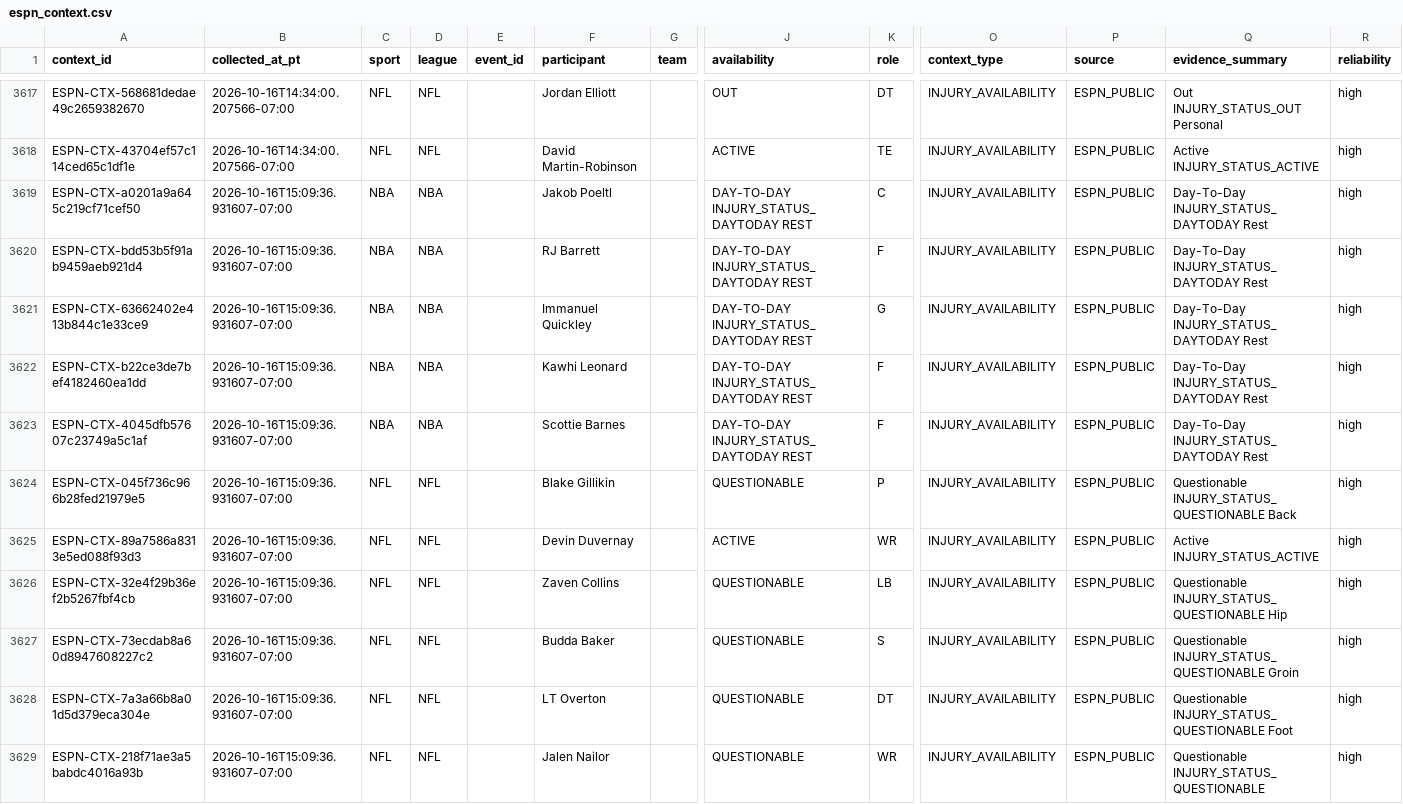
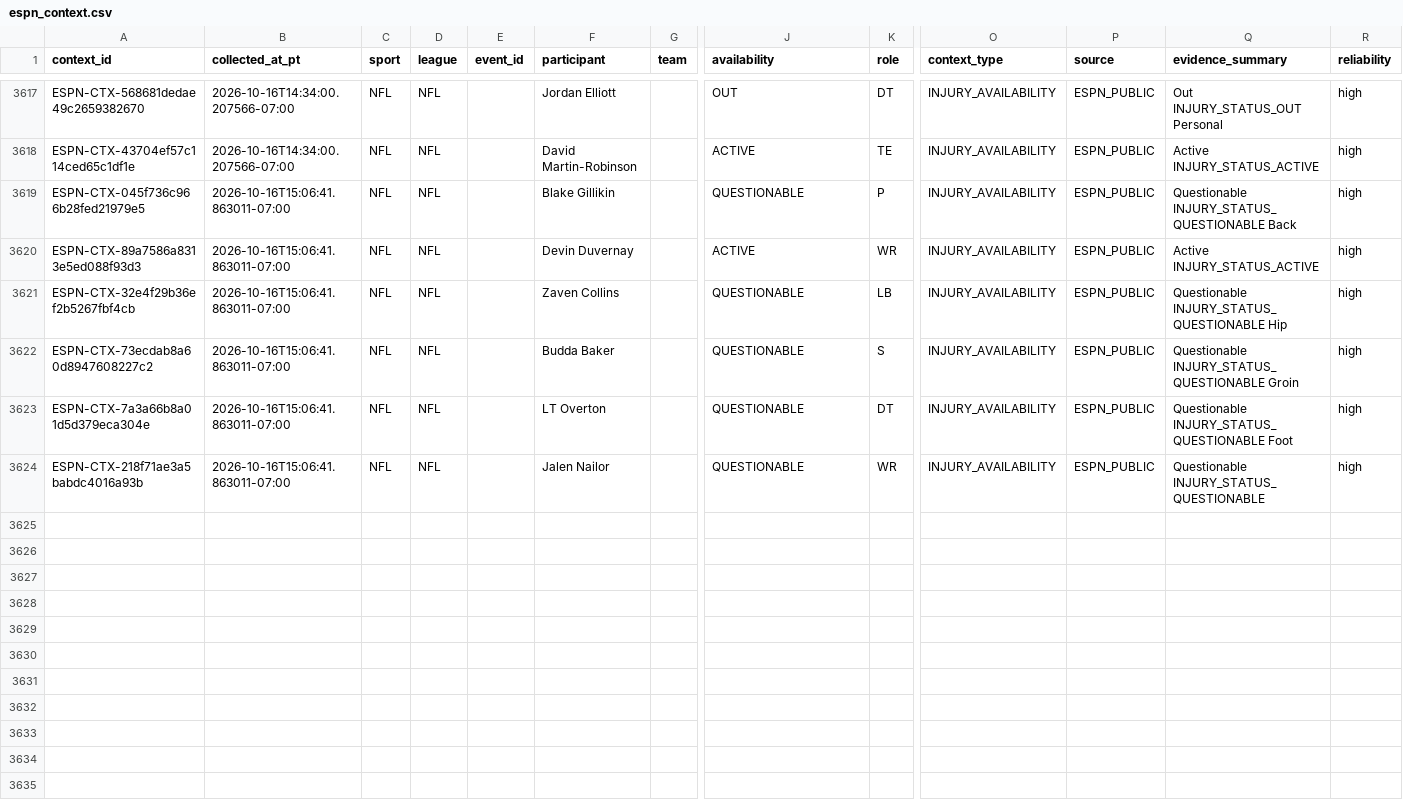
Before and after one commit to JordonNes/JordonNes.github.io, a CSV file: data/espn_context.csv, drawn as a sheet; only a part is shown, gaps mark what is left out; removed rows and columns are numbered as before the commit, all else as after; rows hold the shown columns only; the diff names each change by its address in the sheet, - before the commit and + after, or states it on an @@ line.

```diff
--- a/data/espn_context.csv
+++ b/data/espn_context.csv
-row 3619: ESPN-CTX-a0201a9a645c219cf71cef50 | 2026-10-16T15:09:36.931607-07:00 | NBA | NBA |  | Jakob Poeltl |  | DAY-TO-DAY INJURY_STATUS_DAYTODAY REST | C | INJURY_AVAILABILITY | ESPN_PUBLIC | Day-To-Day INJURY_STATUS_DAYTODAY Rest | high
-row 3620: ESPN-CTX-bdd53b5f91ab9459aeb921d4 | 2026-10-16T15:09:36.931607-07:00 | NBA | NBA |  | RJ Barrett |  | DAY-TO-DAY INJURY_STATUS_DAYTODAY REST | F | INJURY_AVAILABILITY | ESPN_PUBLIC | Day-To-Day INJURY_STATUS_DAYTODAY Rest | high
-row 3621: ESPN-CTX-63662402e413b844c1e33ce9 | 2026-10-16T15:09:36.931607-07:00 | NBA | NBA |  | Immanuel Quickley |  | DAY-TO-DAY INJURY_STATUS_DAYTODAY REST | G | INJURY_AVAILABILITY | ESPN_PUBLIC | Day-To-Day INJURY_STATUS_DAYTODAY Rest | high
-row 3622: ESPN-CTX-b22ce3de7bef4182460ea1dd | 2026-10-16T15:09:36.931607-07:00 | NBA | NBA |  | Kawhi Leonard |  | DAY-TO-DAY INJURY_STATUS_DAYTODAY REST | F | INJURY_AVAILABILITY | ESPN_PUBLIC | Day-To-Day INJURY_STATUS_DAYTODAY Rest | high
-row 3623: ESPN-CTX-4045dfb57607c23749a5c1af | 2026-10-16T15:09:36.931607-07:00 | NBA | NBA |  | Scottie Barnes |  | DAY-TO-DAY INJURY_STATUS_DAYTODAY REST | F | INJURY_AVAILABILITY | ESPN_PUBLIC | Day-To-Day INJURY_STATUS_DAYTODAY Rest | high
-B3619:B3624 (collected_at_pt): 2026-10-16T15:09:36.931607-07:00
+B3619:B3624 (collected_at_pt): 2026-10-16T15:06:41.863011-07:00
```
Also changed, not shown: data/openai_usage_estimates.csv, data/rotowire_context.csv, 52 other files.
